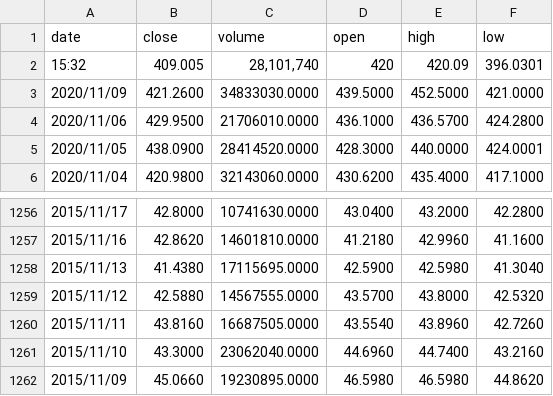
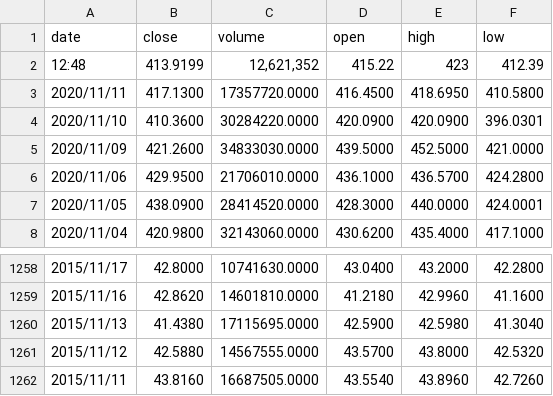
Before and after one commit to Kevin-Conlin/DreamTeam, a CSV file: TeslaPrices.csv (was TeslaNasdaqPrices.csv), drawn as a sheet; only a part is shown, gaps mark what is left out.

Commit message:
retrieved updated stock prices for comparisions with more recent tweets

```diff
--- a/TeslaNasdaqPrices.csv
+++ b/TeslaPrices.csv
@@ -1,3 +1,5 @@
 "date","close","volume","open","high","low"
-"15:32","409.005","28,101,740","420","420.09","396.0301"
+"12:48","413.9199","12,621,352","415.22","423","412.39"
+"2020/11/11","417.1300","17357720.0000","416.4500","418.6950","410.5800"
+"2020/11/10","410.3600","30284220.0000","420.0900","420.0900","396.0301"
 "2020/11/09","421.2600","34833030.0000","439.5000","452.5000","421.0000"
@@ -1260,3 +1262 @@
 "2015/11/11","43.8160","16687505.0000","43.5540","43.8960","42.7260"
-"2015/11/10","43.3000","23062040.0000","44.6960","44.7400","43.2160"
-"2015/11/09","45.0660","19230895.0000","46.5980","46.5980","44.8620"
```
Also changed, not shown: 5 other files.
